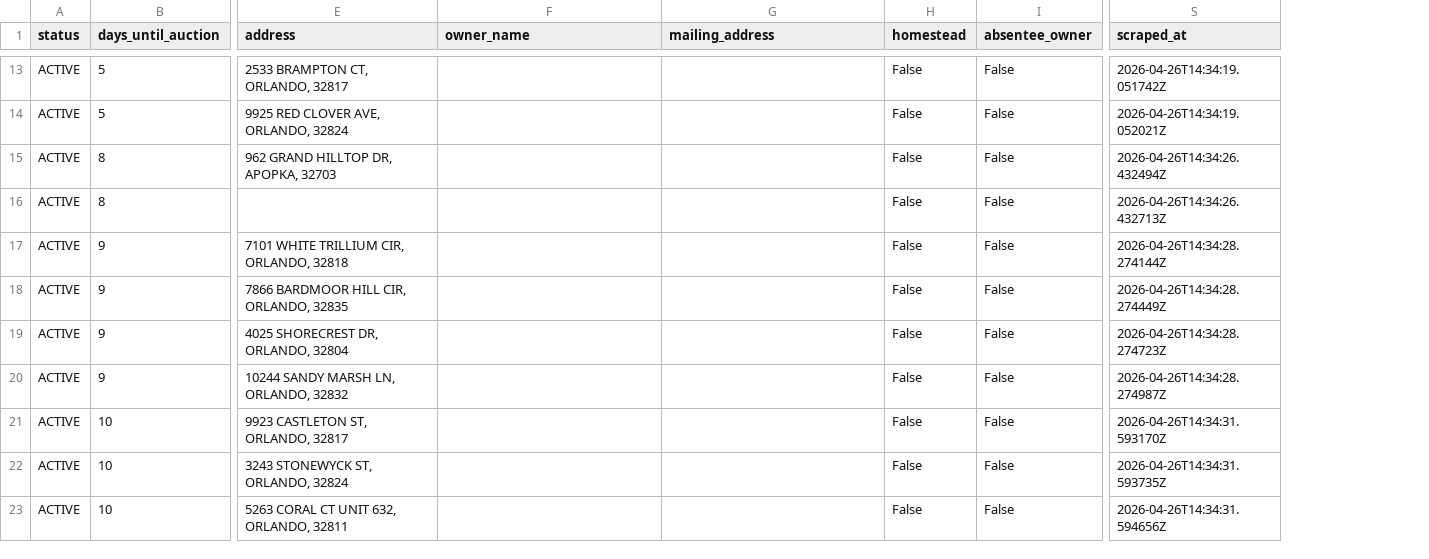
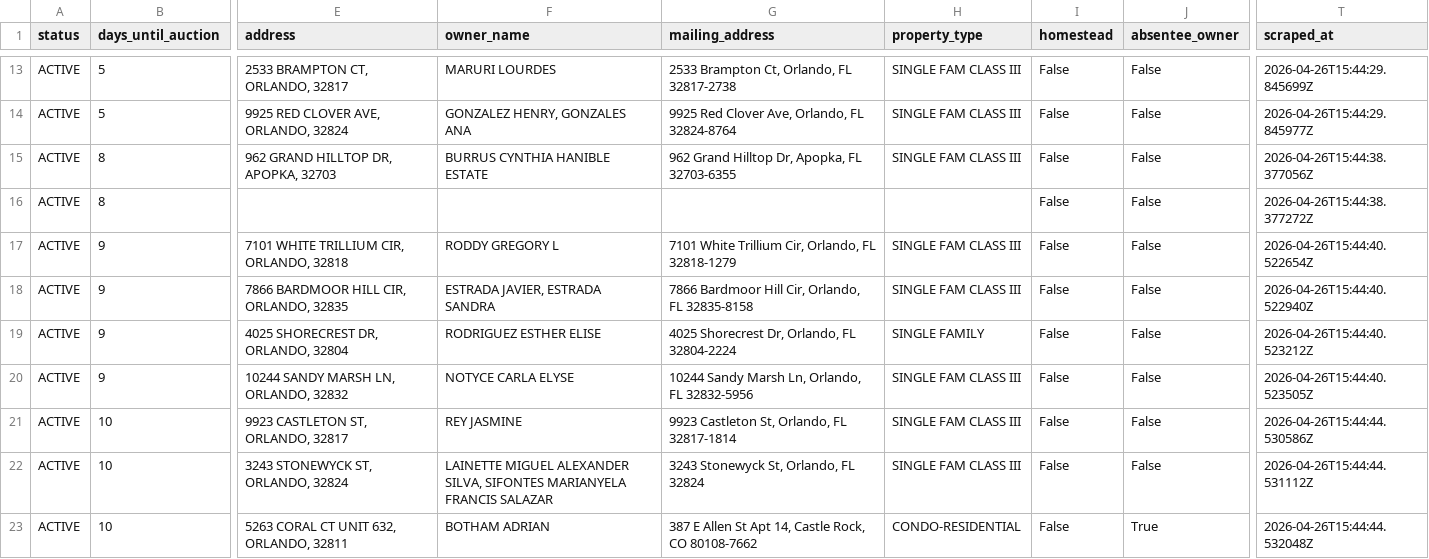
Before and after one commit to bigbuckoffers/OrangeCounty_Intel, a CSV file: data/foreclosures.csv, drawn as a sheet; only a part is shown, gaps mark what is left out; addresses are those after the commit; the diff covers the shown part only; the diff names each change by its address in the sheet, - before the commit and + after, or states it on an @@ line.

```diff
--- a/data/foreclosures.csv
+++ b/data/foreclosures.csv
+column H (property_type), rows 13-23: SINGLE FAM CLASS III | SINGLE FAM CLASS III | SINGLE FAM CLASS III |  | SINGLE FAM CLASS III | SINGLE FAM CLASS III | SINGLE FAMILY | SINGLE FAM CLASS III | SINGLE FAM CLASS III | SINGLE FAM CLASS III | CONDO-RESIDENTIAL
-F13 (owner_name): (empty)
+F13 (owner_name): MARURI LOURDES
-G13 (mailing_address): (empty)
+G13 (mailing_address): 2533 Brampton Ct, Orlando, FL 32817-2738
-T13 (scraped_at): 2026-04-26T14:34:19.051742Z
+T13 (scraped_at): 2026-04-26T15:44:29.845699Z
-F14 (owner_name): (empty)
+F14 (owner_name): GONZALEZ HENRY, GONZALES ANA
-G14 (mailing_address): (empty)
+G14 (mailing_address): 9925 Red Clover Ave, Orlando, FL 32824-8764
-T14 (scraped_at): 2026-04-26T14:34:19.052021Z
+T14 (scraped_at): 2026-04-26T15:44:29.845977Z
-F15 (owner_name): (empty)
+F15 (owner_name): BURRUS CYNTHIA HANIBLE ESTATE
-G15 (mailing_address): (empty)
+G15 (mailing_address): 962 Grand Hilltop Dr, Apopka, FL 32703-6355
-T15 (scraped_at): 2026-04-26T14:34:26.432494Z
+T15 (scraped_at): 2026-04-26T15:44:38.377056Z
-T16 (scraped_at): 2026-04-26T14:34:26.432713Z
+T16 (scraped_at): 2026-04-26T15:44:38.377272Z
-F17 (owner_name): (empty)
+F17 (owner_name): RODDY GREGORY L
-G17 (mailing_address): (empty)
+G17 (mailing_address): 7101 White Trillium Cir, Orlando, FL 32818-1279
-T17 (scraped_at): 2026-04-26T14:34:28.274144Z
+T17 (scraped_at): 2026-04-26T15:44:40.522654Z
-F18 (owner_name): (empty)
+F18 (owner_name): ESTRADA JAVIER, ESTRADA SANDRA
-G18 (mailing_address): (empty)
+G18 (mailing_address): 7866 Bardmoor Hill Cir, Orlando, FL 32835-8158
-T18 (scraped_at): 2026-04-26T14:34:28.274449Z
+T18 (scraped_at): 2026-04-26T15:44:40.522940Z
-F19 (owner_name): (empty)
+F19 (owner_name): RODRIGUEZ ESTHER ELISE
-G19 (mailing_address): (empty)
+G19 (mailing_address): 4025 Shorecrest Dr, Orlando, FL 32804-2224
-T19 (scraped_at): 2026-04-26T14:34:28.274723Z
+T19 (scraped_at): 2026-04-26T15:44:40.523212Z
-F20 (owner_name): (empty)
+F20 (owner_name): NOTYCE CARLA ELYSE
-G20 (mailing_address): (empty)
+G20 (mailing_address): 10244 Sandy Marsh Ln, Orlando, FL 32832-5956
-T20 (scraped_at): 2026-04-26T14:34:28.274987Z
+T20 (scraped_at): 2026-04-26T15:44:40.523505Z
-F21 (owner_name): (empty)
+F21 (owner_name): REY JASMINE
-G21 (mailing_address): (empty)
+G21 (mailing_address): 9923 Castleton St, Orlando, FL 32817-1814
-T21 (scraped_at): 2026-04-26T14:34:31.593170Z
+T21 (scraped_at): 2026-04-26T15:44:44.530586Z
-F22 (owner_name): (empty)
+F22 (owner_name): LAINETTE MIGUEL ALEXANDER SILVA, SIFONTES MARIANYELA FRANCIS SALAZAR
-G22 (mailing_address): (empty)
+G22 (mailing_address): 3243 Stonewyck St, Orlando, FL 32824
-T22 (scraped_at): 2026-04-26T14:34:31.593735Z
+T22 (scraped_at): 2026-04-26T15:44:44.531112Z
-F23 (owner_name): (empty)
+F23 (owner_name): BOTHAM ADRIAN
-G23 (mailing_address): (empty)
+G23 (mailing_address): 387 E Allen St Apt 14, Castle Rock, CO 80108-7662
-J23 (absentee_owner): False
+J23 (absentee_owner): True
-T23 (scraped_at): 2026-04-26T14:34:31.594656Z
+T23 (scraped_at): 2026-04-26T15:44:44.532048Z
```
Also changed, not shown: 60 edited cells elsewhere in this file, 3 other files.
